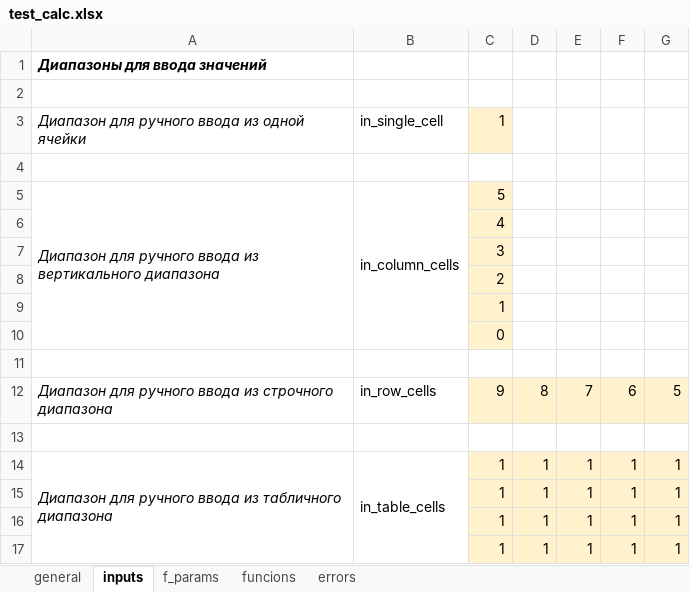
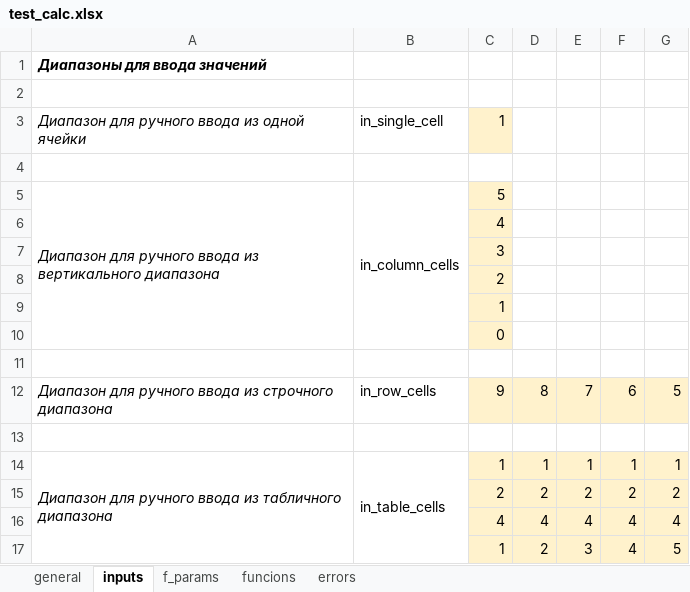
Before and after one commit to EvgenyKartashov/NamedRangeTestApp, an Excel workbook: src/NamedRangeTestApp/Data/testSet/test_calc.xlsx, sheet inputs, drawn as a sheet; values as stored, in another font and other column widths than the file's, no borders; removed rows and columns are numbered as before the commit, all else as after; the diff names each change by its address in the sheet, - before the commit and + after, or states it on an @@ line.

```diff
--- a/src/NamedRangeTestApp/Data/testSet/test_calc.xlsx (sheet inputs)
+++ b/src/NamedRangeTestApp/Data/testSet/test_calc.xlsx (sheet inputs)
-row 15:  |  | 1 | 1 | 1 | 1 | 1
-row 16:  |  | 1 | 1 | 1 | 1 | 1
-row 17:  |  | 1 | 1 | 1 | 1 | 1
+row 15:  |  | 2 | 2 | 2 | 2 | 2
+row 16:  |  | 4 | 4 | 4 | 4 | 4
+row 17:  |  | 1 | 2 | 3 | 4 | 5
```
Also changed, not shown: sheet funcions, sheet general, sheet f_params, formulas that keep their value, src/NamedRangeTestApp/Data/testSet/scenario.xlsx, 4 other files.
